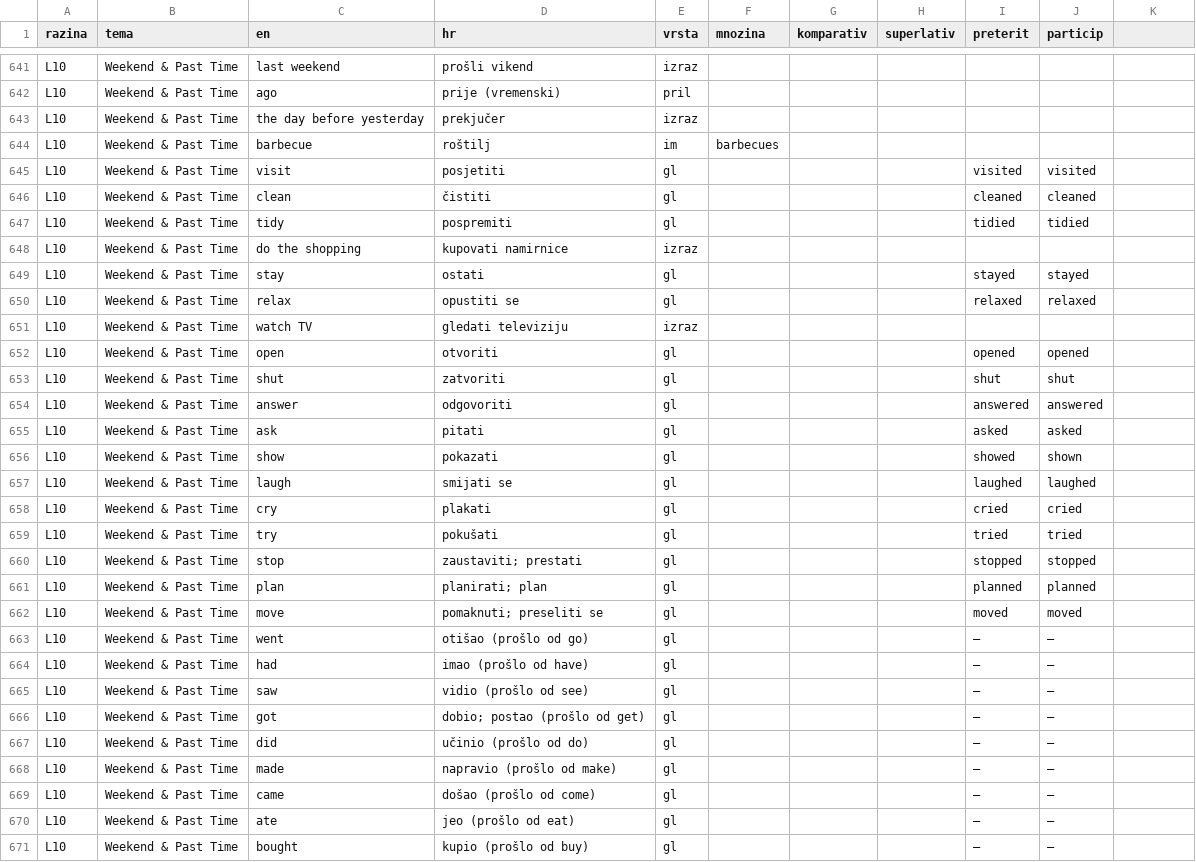
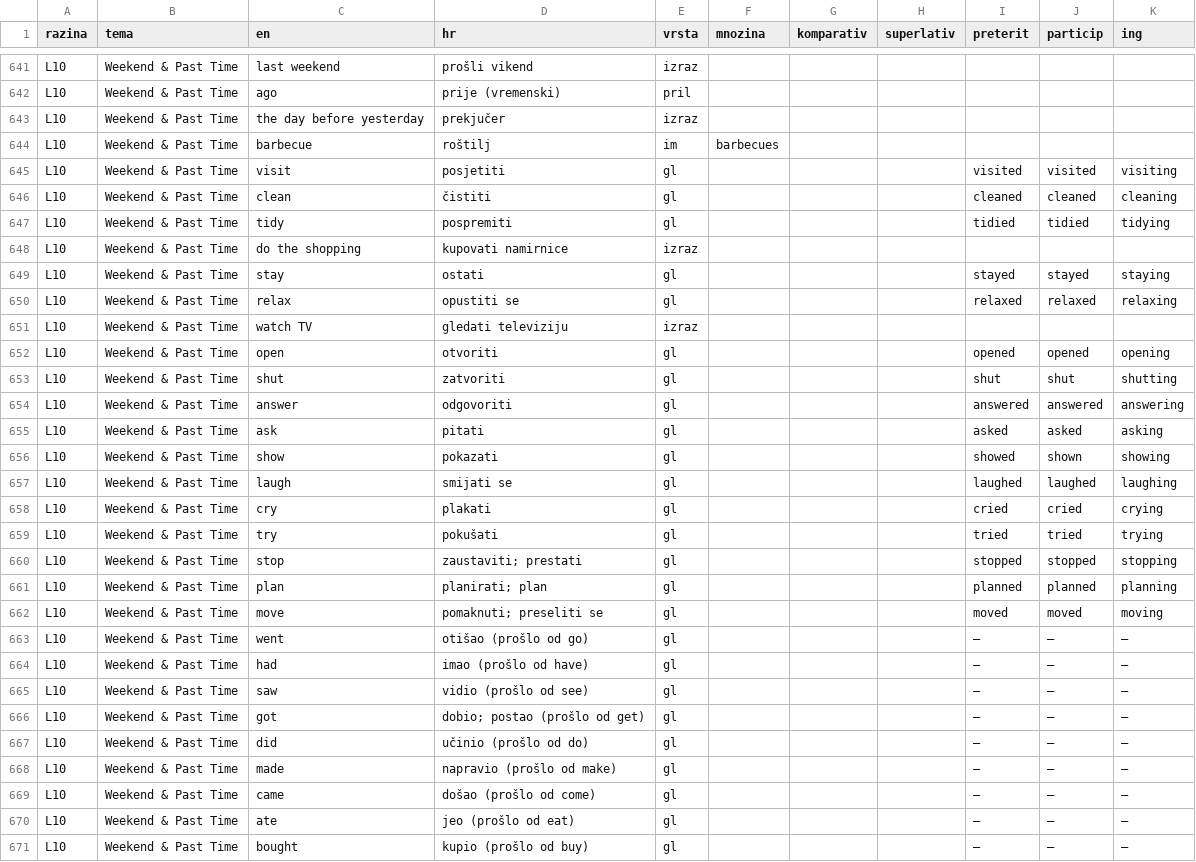
Before and after one commit to kristianprasnjak/jezici-rjecnici, a TSV file: en/rjecnik-en.tsv, drawn as a sheet; only a part is shown, gaps mark what is left out; the diff covers the shown part only.

```diff
--- a/en/rjecnik-en.tsv
+++ b/en/rjecnik-en.tsv
@@ -1 +1 @@
-razina	tema	en	hr	vrsta	mnozina	komparativ	superlativ	preterit	particip
+razina	tema	en	hr	vrsta	mnozina	komparativ	superlativ	preterit	particip	ing
@@ -645,3 +645,3 @@ L10	Weekend & Past Time	barbecue	roštilj	im	barbecues
-L10	Weekend & Past Time	visit	posjetiti	gl				visited	visited
-L10	Weekend & Past Time	clean	čistiti	gl				cleaned	cleaned
-L10	Weekend & Past Time	tidy	pospremiti	gl				tidied	tidied
+L10	Weekend & Past Time	visit	posjetiti	gl				visited	visited	visiting
+L10	Weekend & Past Time	clean	čistiti	gl				cleaned	cleaned	cleaning
+L10	Weekend & Past Time	tidy	pospremiti	gl				tidied	tidied	tidying
@@ -649,2 +649,2 @@ L10	Weekend & Past Time	do the shopping	kupovati namirnice	izraz
-L10	Weekend & Past Time	stay	ostati	gl				stayed	stayed
-L10	Weekend & Past Time	relax	opustiti se	gl				relaxed	relaxed
+L10	Weekend & Past Time	stay	ostati	gl				stayed	stayed	staying
+L10	Weekend & Past Time	relax	opustiti se	gl				relaxed	relaxed	relaxing
@@ -652,20 +652,20 @@ L10	Weekend & Past Time	watch TV	gledati televiziju	izraz
-L10	Weekend & Past Time	open	otvoriti	gl				opened	opened
-L10	Weekend & Past Time	shut	zatvoriti	gl				shut	shut
-L10	Weekend & Past Time	answer	odgovoriti	gl				answered	answered
-L10	Weekend & Past Time	ask	pitati	gl				asked	asked
-L10	Weekend & Past Time	show	pokazati	gl				showed	shown
-L10	Weekend & Past Time	laugh	smijati se	gl				laughed	laughed
-L10	Weekend & Past Time	cry	plakati	gl				cried	cried
-L10	Weekend & Past Time	try	pokušati	gl				tried	tried
-L10	Weekend & Past Time	stop	zaustaviti; prestati	gl				stopped	stopped
-L10	Weekend & Past Time	plan	planirati; plan	gl				planned	planned
-L10	Weekend & Past Time	move	pomaknuti; preseliti se	gl				moved	moved
-L10	Weekend & Past Time	went	otišao (prošlo od go)	gl				—	—
-L10	Weekend & Past Time	had	imao (prošlo od have)	gl				—	—
-L10	Weekend & Past Time	saw	vidio (prošlo od see)	gl				—	—
-L10	Weekend & Past Time	got	dobio; postao (prošlo od get)	gl				—	—
-L10	Weekend & Past Time	did	učinio (prošlo od do)	gl				—	—
-L10	Weekend & Past Time	made	napravio (prošlo od make)	gl				—	—
-L10	Weekend & Past Time	came	došao (prošlo od come)	gl				—	—
-L10	Weekend & Past Time	ate	jeo (prošlo od eat)	gl				—	—
-L10	Weekend & Past Time	bought	kupio (prošlo od buy)	gl				—	—
+L10	Weekend & Past Time	open	otvoriti	gl				opened	opened	opening
+L10	Weekend & Past Time	shut	zatvoriti	gl				shut	shut	shutting
+L10	Weekend & Past Time	answer	odgovoriti	gl				answered	answered	answering
+L10	Weekend & Past Time	ask	pitati	gl				asked	asked	asking
+L10	Weekend & Past Time	show	pokazati	gl				showed	shown	showing
+L10	Weekend & Past Time	laugh	smijati se	gl				laughed	laughed	laughing
+L10	Weekend & Past Time	cry	plakati	gl				cried	cried	crying
+L10	Weekend & Past Time	try	pokušati	gl				tried	tried	trying
+L10	Weekend & Past Time	stop	zaustaviti; prestati	gl				stopped	stopped	stopping
+L10	Weekend & Past Time	plan	planirati; plan	gl				planned	planned	planning
+L10	Weekend & Past Time	move	pomaknuti; preseliti se	gl				moved	moved	moving
+L10	Weekend & Past Time	went	otišao (prošlo od go)	gl				—	—	—
+L10	Weekend & Past Time	had	imao (prošlo od have)	gl				—	—	—
+L10	Weekend & Past Time	saw	vidio (prošlo od see)	gl				—	—	—
+L10	Weekend & Past Time	got	dobio; postao (prošlo od get)	gl				—	—	—
+L10	Weekend & Past Time	did	učinio (prošlo od do)	gl				—	—	—
+L10	Weekend & Past Time	made	napravio (prošlo od make)	gl				—	—	—
+L10	Weekend & Past Time	came	došao (prošlo od come)	gl				—	—	—
+L10	Weekend & Past Time	ate	jeo (prošlo od eat)	gl				—	—	—
+L10	Weekend & Past Time	bought	kupio (prošlo od buy)	gl				—	—	—
```
Also changed, not shown: 160 edited cells elsewhere in this file, es/rjecnik-es.tsv, isv/rjecnik-isv.tsv, 10 other files.
